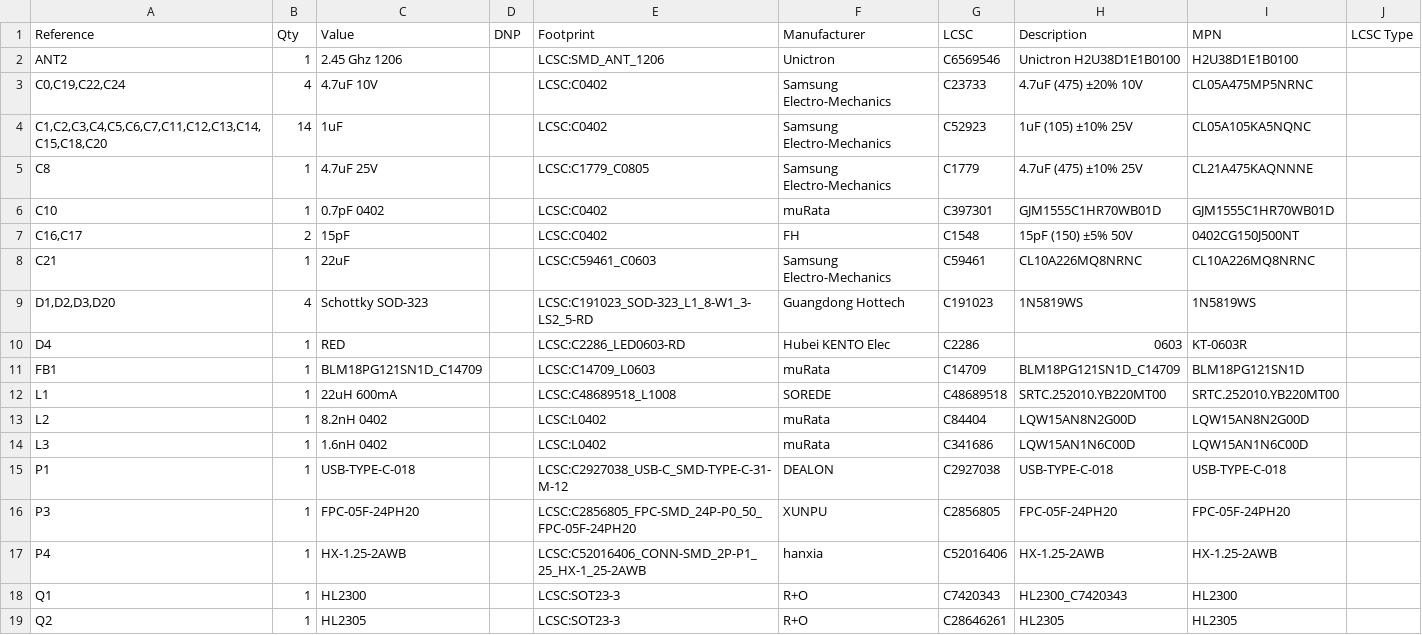
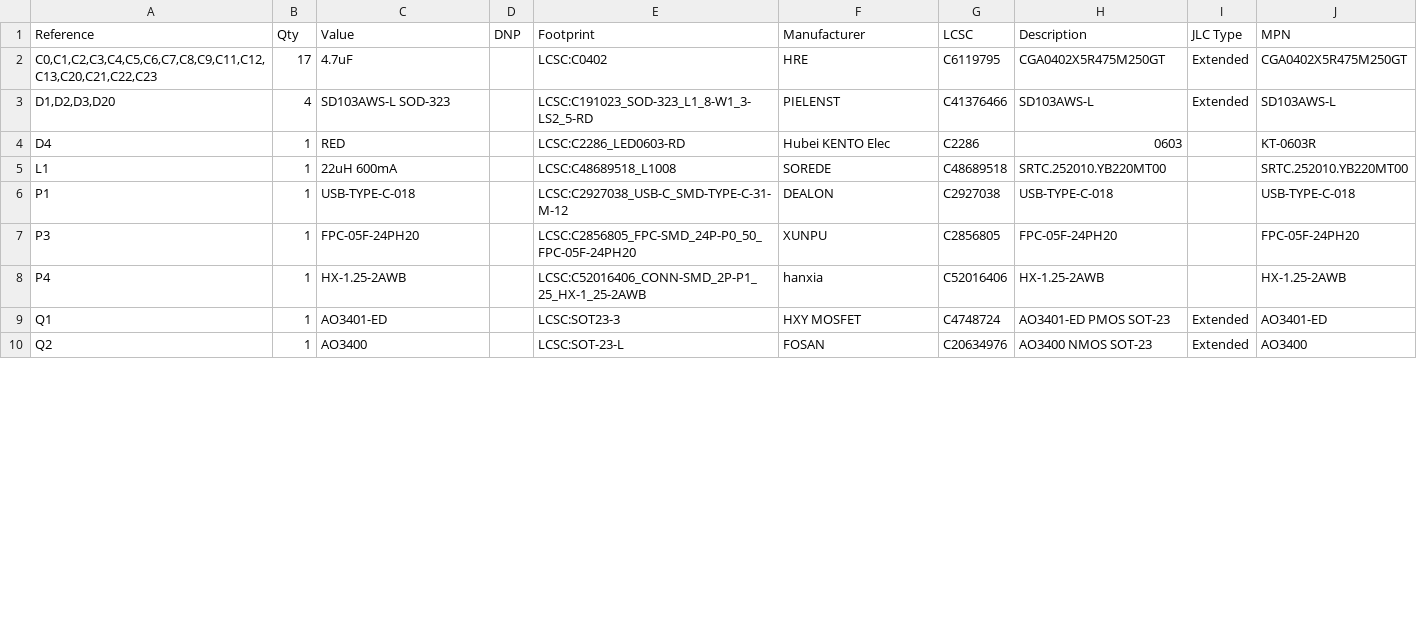
Before and after one commit to quintenluyten2/Pocket_2.66_E-reader_PCB, a CSV file: documentation/Pocket 2.66 BOM with MPN.csv, drawn as a sheet; only a part is shown; removed rows and columns are numbered as before the commit, all else as after; the diff covers the shown part only; the diff names each change by its address in the sheet, - before the commit and + after, or states it on an @@ line.

```diff
--- a/documentation/Pocket 2.66 BOM with MPN.csv
+++ b/documentation/Pocket 2.66 BOM with MPN.csv
+column I (JLC Type), rows 3-10: Extended |  |  |  |  |  | Extended | Extended
-column J (LCSC Type), empty
-row 2: ANT2 | 1 | 2.45 Ghz 1206 |  | LCSC:SMD_ANT_1206 | Unictron | C6569546 | Unictron H2U38D1E1B0100 | H2U38D1E1B0100
-row 3: C0,C19,C22,C24 | 4 | 4.7uF 10V |  | LCSC:C0402 | Samsung Electro-Mechanics | C23733 | 4.7uF (475) ±20% 10V | CL05A475MP5NRNC
-row 4: C1,C2,C3,C4,C5,C6,C7,C11,C12,C13,C14,C15,C18,C20 | 14 | 1uF |  | LCSC:C0402 | Samsung Electro-Mechanics | C52923 | 1uF (105) ±10% 25V | CL05A105KA5NQNC
-row 5: C8 | 1 | 4.7uF 25V |  | LCSC:C1779_C0805 | Samsung Electro-Mechanics | C1779 | 4.7uF (475) ±10% 25V | CL21A475KAQNNNE
-row 6: C10 | 1 | 0.7pF 0402 |  | LCSC:C0402 | muRata | C397301 | GJM1555C1HR70WB01D | GJM1555C1HR70WB01D
-row 7: C16,C17 | 2 | 15pF |  | LCSC:C0402 | FH | C1548 | 15pF (150) ±5% 50V | 0402CG150J500NT
-row 8: C21 | 1 | 22uF |  | LCSC:C59461_C0603 | Samsung Electro-Mechanics | C59461 | CL10A226MQ8NRNC | CL10A226MQ8NRNC
+row 2: C0,C1,C2,C3,C4,C5,C6,C7,C8,C9,C11,C12,C13,C20,C21,C22,C23 | 17 | 4.7uF |  | LCSC:C0402 | HRE | C6119795 | CGA0402X5R475M250GT | Extended | CGA0402X5R475M250GT
-C3 (Value): Schottky SOD-323
+C3 (Value): SD103AWS-L SOD-323
-F3 (Manufacturer): Guangdong Hottech
+F3 (Manufacturer): PIELENST
-G3 (LCSC): C191023
+G3 (LCSC): C41376466
-H3 (Description): 1N5819WS
+H3 (Description): SD103AWS-L
-J3 (MPN): 1N5819WS
+J3 (MPN): SD103AWS-L
-row 11: FB1 | 1 | BLM18PG121SN1D_C14709 |  | LCSC:C14709_L0603 | muRata | C14709 | BLM18PG121SN1D_C14709 | BLM18PG121SN1D
-row 13: L2 | 1 | 8.2nH 0402 |  | LCSC:L0402 | muRata | C84404 | LQW15AN8N2G00D | LQW15AN8N2G00D
-row 14: L3 | 1 | 1.6nH 0402 |  | LCSC:L0402 | muRata | C341686 | LQW15AN1N6C00D | LQW15AN1N6C00D
-C9 (Value): HL2300
+C9 (Value): AO3401-ED
-F9 (Manufacturer): R+O
+F9 (Manufacturer): HXY MOSFET
-G9 (LCSC): C7420343
+G9 (LCSC): C4748724
-H9 (Description): HL2300_C7420343
+H9 (Description): AO3401-ED PMOS SOT-23
-J9 (MPN): HL2300
+J9 (MPN): AO3401-ED
-C10 (Value): HL2305
+C10 (Value): AO3400
-E10 (Footprint): LCSC:SOT23-3
+E10 (Footprint): LCSC:SOT-23-L
-F10 (Manufacturer): R+O
+F10 (Manufacturer): FOSAN
-G10 (LCSC): C28646261
+G10 (LCSC): C20634976
-H10 (Description): HL2305
+H10 (Description): AO3400 NMOS SOT-23
-J10 (MPN): HL2305
+J10 (MPN): AO3400
```
Also changed, not shown: 2 added rows, 3 removed rows and 18 edited cells elsewhere in this file, 32 other files.
